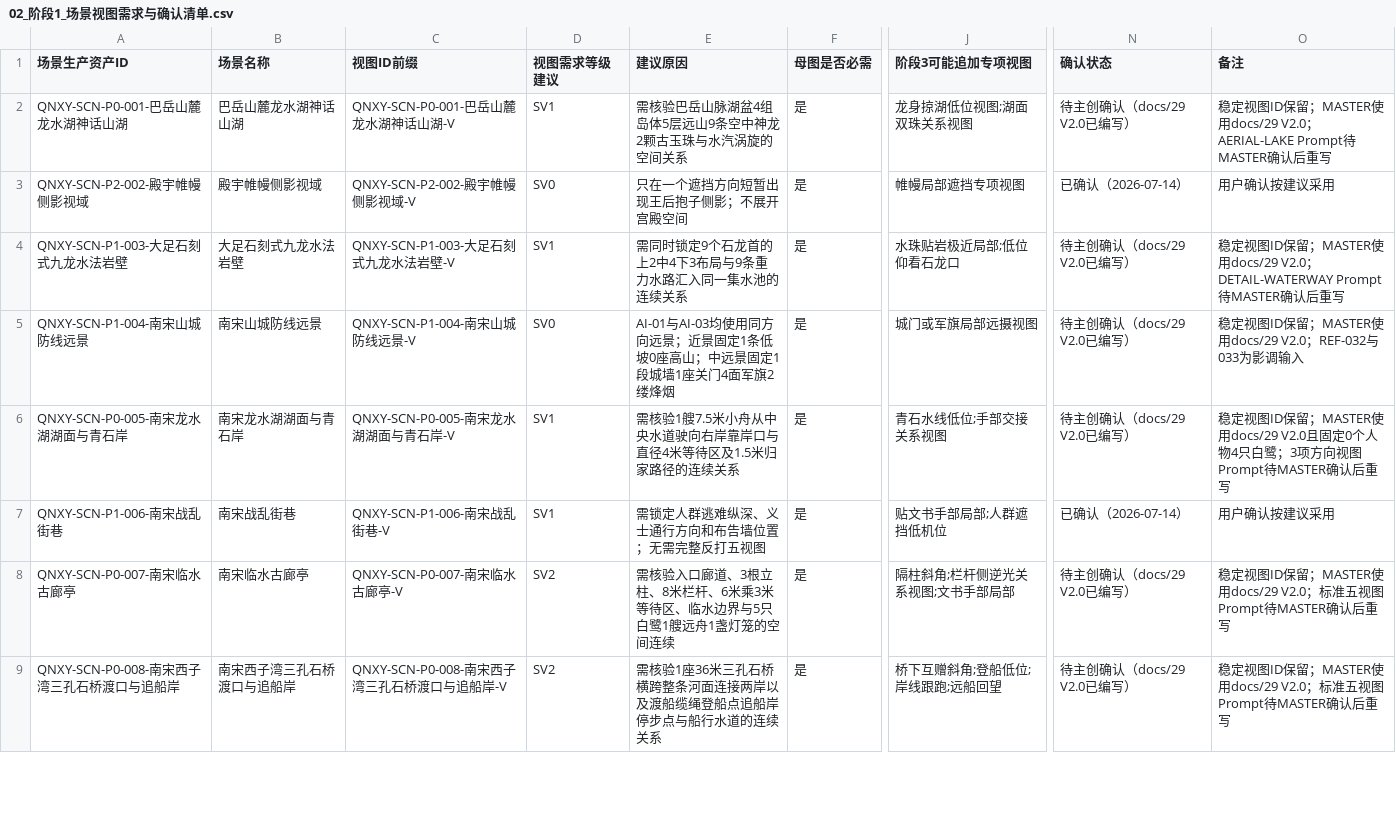
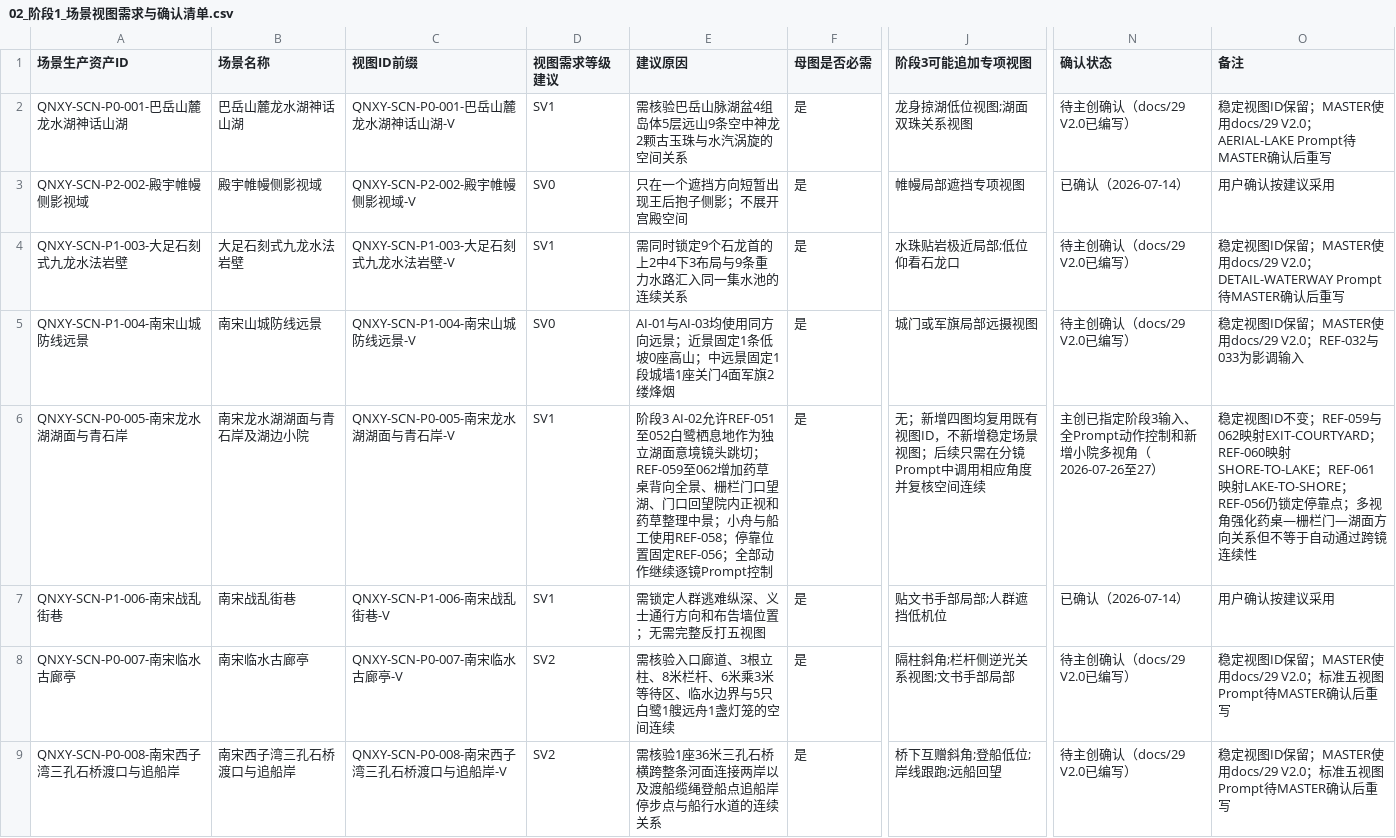
Before and after one commit to sla20110526-alt/QNXY, a CSV file: data/02_阶段1_场景视图需求与确认清单.csv, drawn as a sheet; only a part is shown, gaps mark what is left out; the diff names each change by its address in the sheet, - before the commit and + after, or states it on an @@ line.

```diff
--- a/data/02_阶段1_场景视图需求与确认清单.csv
+++ b/data/02_阶段1_场景视图需求与确认清单.csv
-B6 (场景名称): 南宋龙水湖湖面与青石岸
+B6 (场景名称): 南宋龙水湖湖面与青石岸及湖边小院
-E6 (建议原因): 需核验1艘7.5米小舟从中央水道驶向右岸靠岸口与直径4米等待区及1.5米归家路径的连续关系
+E6 (建议原因): 阶段3 AI-02允许REF-051至052白鹭栖息地作为独立湖面意境镜头跳切；REF-059至062增加药草桌背向全景、栅栏门口望湖、门口回望院内正视和药草整理中景；小舟与船工使用REF-058；停靠位置固定REF-056；全部动作继续逐镜Prompt控制
-J6 (阶段3可能追加专项视图): 青石水线低位;手部交接关系视图
+J6 (阶段3可能追加专项视图): 无；新增四图均复用既有视图ID，不新增稳定场景视图；后续只需在分镜Prompt中调用相应角度并复核空间连续
-N6 (确认状态): 待主创确认（docs/29 V2.0已编写）
+N6 (确认状态): 主创已指定阶段3输入、全Prompt动作控制和新增小院多视角（2026-07-26至27）
-O6 (备注): …定视图ID保留；MASTER使用docs/29 V2.0且固定0个人物4只白鹭；3项方向视图Prompt待MASTER确认后重写
+O6 (备注): …定视图ID不变；REF-059与062映射EXIT-COURTYARD；REF-060映射SHORE-TO-LAKE；REF-061映射LAKE-TO-SHORE；REF-056仍锁定停靠点；多视角强化药桌—栅栏门—湖面方向关系但不等于自动通过跨镜连续性
```
Also changed, not shown: data/10_阶段2B_生产包Prompt状态_V1.0-DRAFT.csv, 22 other files.
